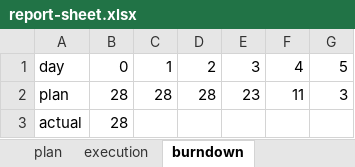
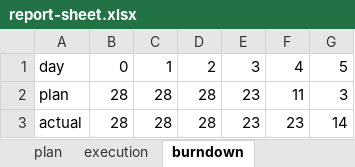
Before and after one commit to privatejfx141/teq-data-platform, an Excel workbook: sprint-backlog/sprint-5/report-sheet.xlsx, sheet burndown, drawn as a sheet; values as stored, in another font and other column widths than the file's, no borders; charts and pictures not drawn; the diff names each change by its address in the sheet, - before the commit and + after, or states it on an @@ line.

```diff
--- a/sprint-backlog/sprint-5/report-sheet.xlsx (sheet burndown)
+++ b/sprint-backlog/sprint-5/report-sheet.xlsx (sheet burndown)
-C3: (empty)
+C3: 28
-D3: (empty)
+D3: 28
-E3: (empty)
+E3: 23
-F3: (empty)
+F3: 23
-G3: (empty)
+G3: 14
```
Also changed, not shown: sheet execution, charts or pictures, sprint-backlog/sprint-6/report-sheet.xlsx.
